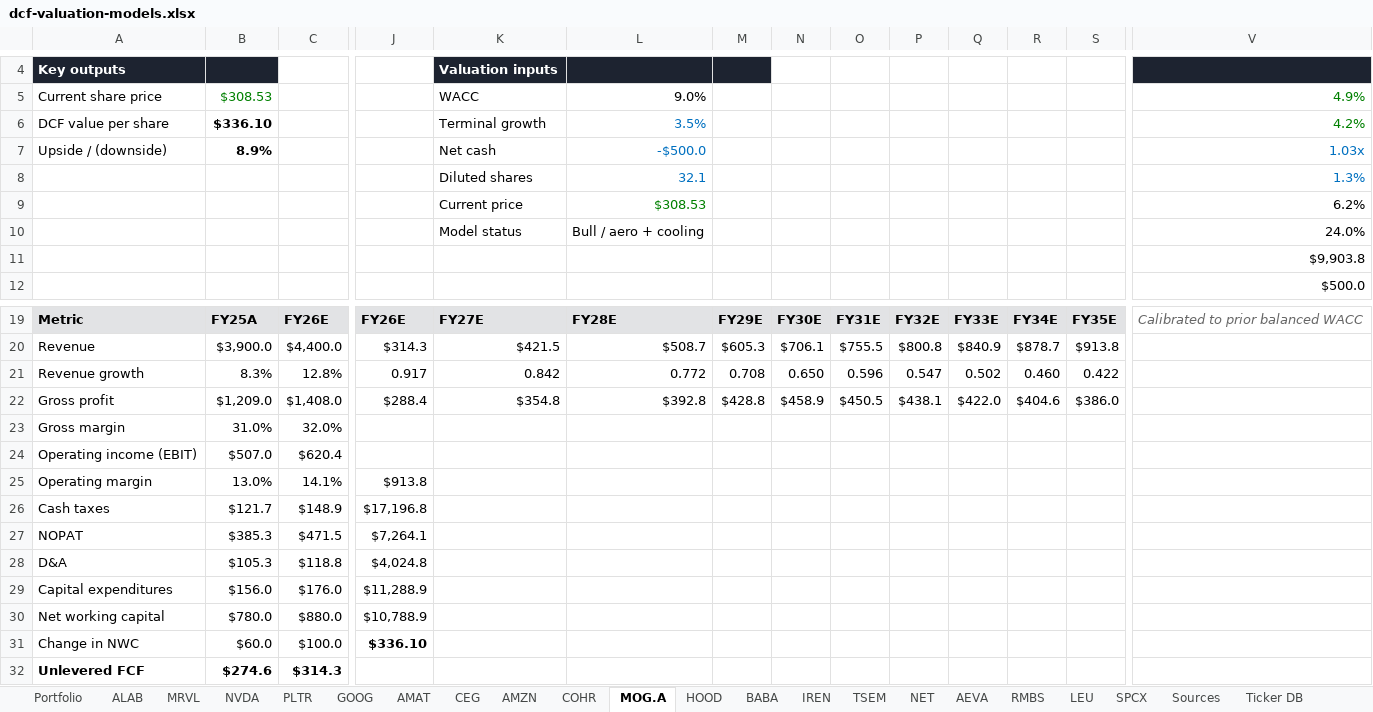
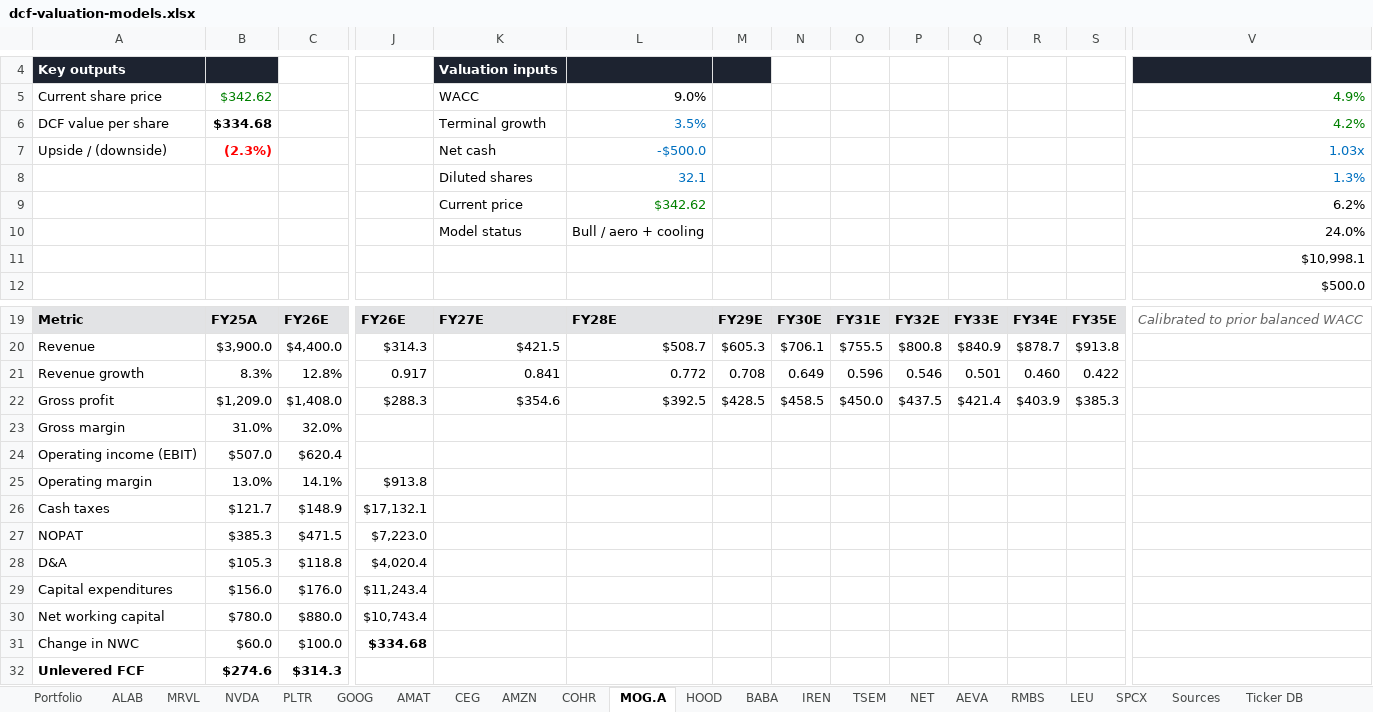
Before and after one commit to givanchris/News, an Excel workbook: files/dcf-valuation-models.xlsx, sheet MOG.A, drawn as a sheet; only a part is shown, gaps mark what is left out; values as stored, in another font and other column widths than the file's, no borders; the diff names each change by its address in the sheet, - before the commit and + after, or states it on an @@ line.

```diff
--- a/files/dcf-valuation-models.xlsx (sheet MOG.A)
+++ b/files/dcf-valuation-models.xlsx (sheet MOG.A)
-B5: $308.53
+B5: $342.62
-B6 ($342.62): $336.10
+B6 ($342.62): $334.68
-B7 ($342.62): 8.9%
+B7 ($342.62): (2.3%)
-B7 text colour: black
+B7 text colour: #FF0000
-L9 (9.0%): $308.53
+L9 (9.0%): $342.62
-V11 (4.9%): $9,903.8
+V11 (4.9%): $10,998.1
-K21 (WACC): 0.842
+K21 (WACC): 0.841
-N21: 0.650
+N21: 0.649
-P21: 0.547
+P21: 0.546
-Q21: 0.502
+Q21: 0.501
-J22: $288.4
+J22: $288.3
-K22 (WACC): $354.8
+K22 (WACC): $354.6
-L22 (9.0%): $392.8
+L22 (9.0%): $392.5
-M22: $428.8
+M22: $428.5
-N22: $458.9
+N22: $458.5
-O22: $450.5
+O22: $450.0
-P22: $438.1
+P22: $437.5
-Q22: $422.0
+Q22: $421.4
-R22: $404.6
+R22: $403.9
-S22: $386.0
+S22: $385.3
-J26: $17,196.8
+J26: $17,132.1
-J27: $7,264.1
+J27: $7,223.0
-J28: $4,024.8
+J28: $4,020.4
-J29: $11,288.9
+J29: $11,243.4
-J30: $10,788.9
+J30: $10,743.4
-J31: $336.10
+J31: $334.68
```
Also changed, not shown: sheet COHR, sheet CEG, sheet AMAT, sheet Ticker DB, sheet Portfolio, sheet HOOD, 14 more sheets, 1 other file.
